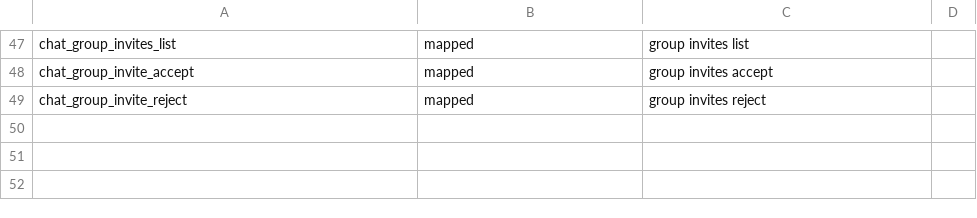
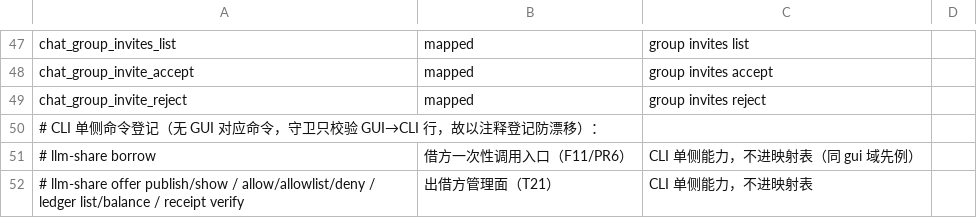
Before and after one commit to imeepos/p2p, a TSV file: scripts/check/cli-parity.tsv, drawn as a sheet; only a part is shown, gaps mark what is left out.

Commit message:
docs(ops): cli-guide 增 llm-share 域用法段 + cli-parity.tsv 注释登记 borrow
中央登记面独立小提交：cli-guide §5 新增 llm-share 域段（出借方管理面
一句带过，borrow 参数/流程/失败路径详述，循 gui 域「CLI 单侧能力不进
映射表」先例）；cli-parity.tsv 以注释行登记 borrow 与出借方管理面——
守卫机械校验 GUI→CLI 行，CLI 单侧命令无 GUI 对应命令，live 行会被
判陈旧映射行而假红，故按守卫语义以注释登记防漂移。

```diff
--- a/scripts/check/cli-parity.tsv
+++ b/scripts/check/cli-parity.tsv
@@ -49 +49,4 @@ chat_group_invite_accept	mapped	group invites accept
 chat_group_invite_reject	mapped	group invites reject	
+# CLI 单侧命令登记（无 GUI 对应命令，守卫只校验 GUI→CLI 行，故以注释登记防漂移）：
+# llm-share borrow	借方一次性调用入口（F11/PR6）	CLI 单侧能力，不进映射表（同 gui 域先例）
+# llm-share offer publish/show / allow/allowlist/deny / ledger list/balance / receipt verify	出借方管理面（T21）	CLI 单侧能力，不进映射表
```
Also changed, not shown: 1 other file.
